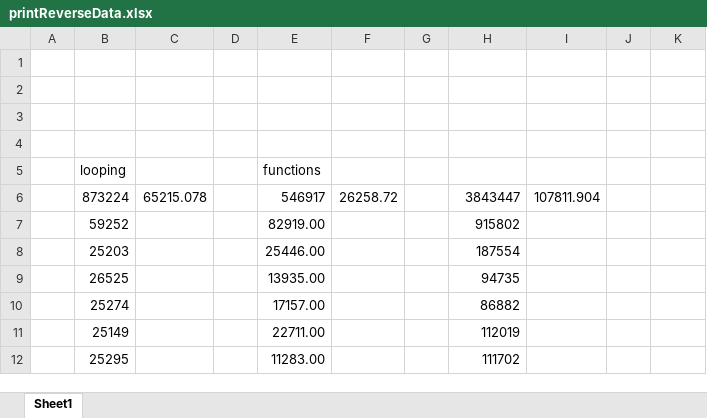
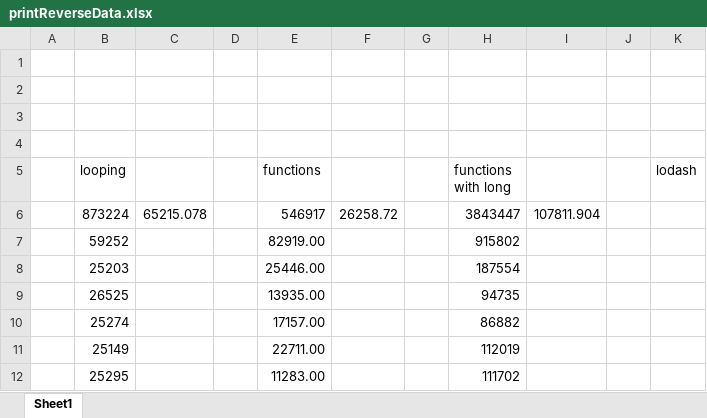
Before and after one commit to abiam222/Data-Structures-and-Algorithms, an Excel workbook: Javascript/Strings/printReverseData.xlsx, sheet Sheet1, drawn as a sheet; only a part is shown; values as stored, in another font and other column widths than the file's, no borders; the diff names each change by its address in the sheet, - before the commit and + after, or states it on an @@ line.

Commit message:
adding lodash to seo see different performance levels

```diff
--- a/Javascript/Strings/printReverseData.xlsx (sheet Sheet1)
+++ b/Javascript/Strings/printReverseData.xlsx (sheet Sheet1)
-H5: (empty)
+H5: functions with long
-K5: (empty)
+K5: lodash
```
Also changed, not shown: 4 other files.
